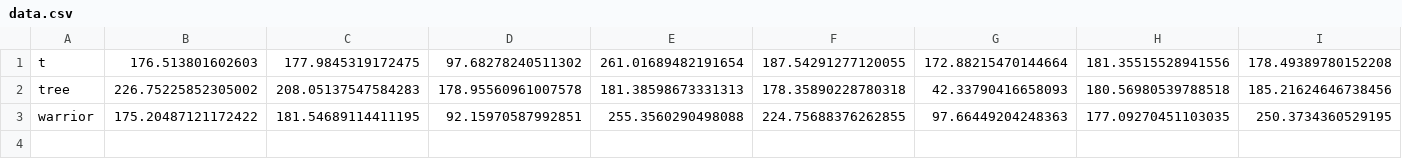
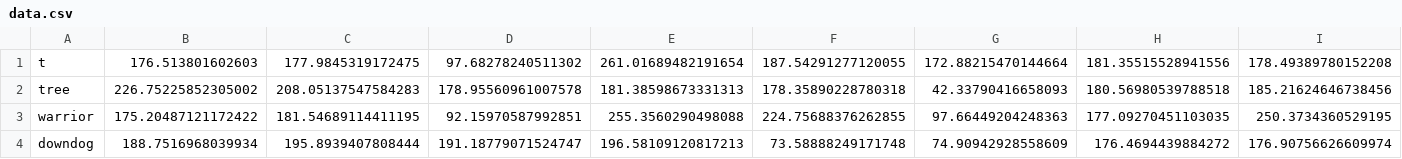
Before and after one commit to dhakalmahima188/Yoggis, a CSV file: backend/data.csv, drawn as a sheet; the diff names each change by its address in the sheet, - before the commit and + after, or states it on an @@ line.

```diff
--- a/backend/data.csv
+++ b/backend/data.csv
+row 4: downdog | 188.7516968039934 | 195.8939407808444 | 191.18779071524747 | 196.58109120817213 | 73.58888249171748 | 74.90942928558609 | 176.4694439884272 | 176.90756626609974
```
Also changed, not shown: mediapipe/data.csv, 11 other files.
